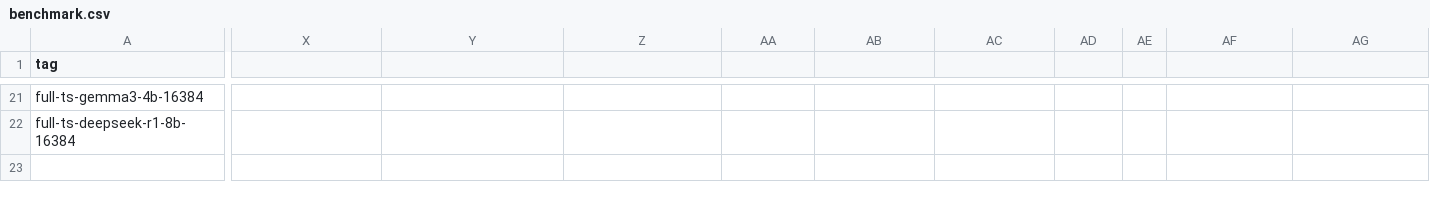
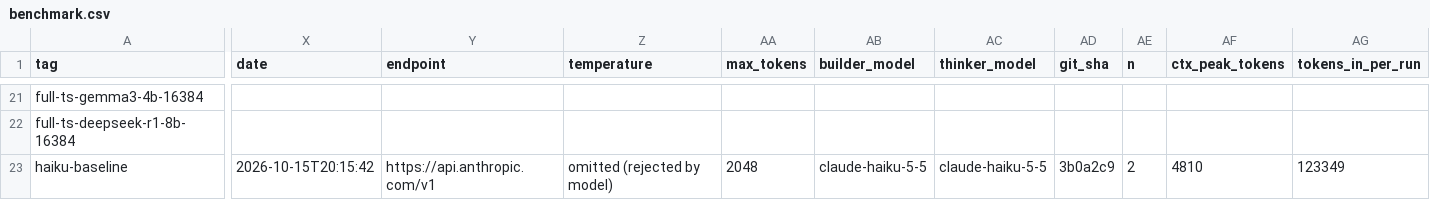
Before and after one commit to maxh8086/tokenfrugal, a CSV file: Benchmark/results/benchmark.csv, drawn as a sheet; only a part is shown, gaps mark what is left out; rows hold the shown columns only; the diff covers the shown part only; the diff names each change by its address in the sheet, - before the commit and + after, or states it on an @@ line.

Commit message:
Benchmark: Haiku baseline 32/32, preflight mount check, short-answer summarizer fix, silence MCP SDK deprecation warnings

```diff
--- a/Benchmark/results/benchmark.csv
+++ b/Benchmark/results/benchmark.csv
-X1: (empty)
+X1: date
-Y1: (empty)
+Y1: endpoint
-Z1: (empty)
+Z1: temperature
-AA1: (empty)
+AA1: max_tokens
-AB1: (empty)
+AB1: builder_model
-AC1: (empty)
+AC1: thinker_model
-AD1: (empty)
+AD1: git_sha
-AE1: (empty)
+AE1: n
-AF1: (empty)
+AF1: ctx_peak_tokens
-AG1: (empty)
+AG1: tokens_in_per_run
+row 23: haiku-baseline | 2026-10-15T20:15:42 | https://api.anthropic.com/v1 | omitted (rejected by model) | 2048 | claude-haiku-5-5 | claude-haiku-5-5 | 3b0a2c9 | 2 | 4810 | 123349
```
Also changed, not shown: 17 edited cells elsewhere in this file, 6 other files.
